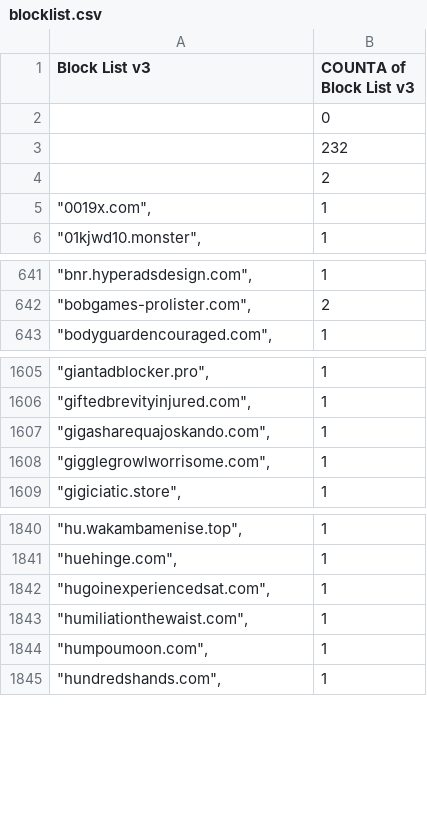
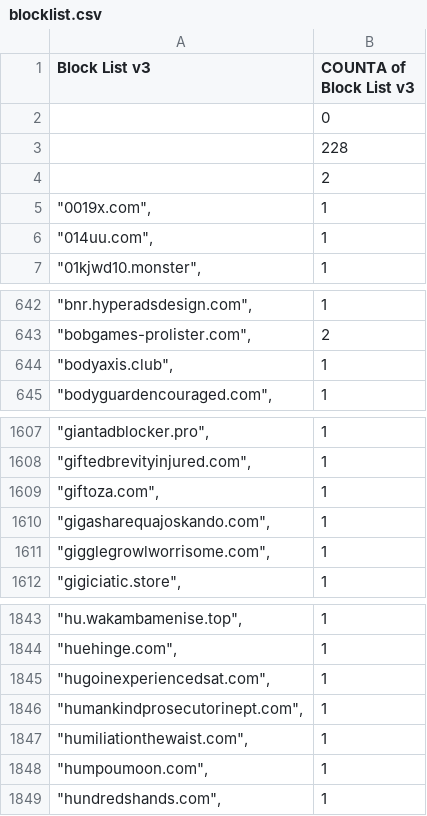
Before and after one commit to meganerasam/blocklist, a CSV file: blocklist.csv, drawn as a sheet; only a part is shown, gaps mark what is left out.

```diff
--- a/blocklist.csv
+++ b/blocklist.csv
@@ -2,5 +2,6 @@ Block List v3,COUNTA of Block List v3
 ,0
-,232
+,228
  ,2
 """0019x.com"",",1
+"""014uu.com"",",1
 """01kjwd10.monster"",",1
@@ -642,2 +643,3 @@ Block List v3,COUNTA of Block List v3
 """bobgames-prolister.com"",",2
+"""bodyaxis.club"",",1
 """bodyguardencouraged.com"",",1
@@ -1606,2 +1608,3 @@ Block List v3,COUNTA of Block List v3
 """giftedbrevityinjured.com"",",1
+"""giftoza.com"",",1
 """gigasharequajoskando.com"",",1
@@ -1842,2 +1845,3 @@ Block List v3,COUNTA of Block List v3
 """hugoinexperiencedsat.com"",",1
+"""humankindprosecutorinept.com"",",1
 """humiliationthewaist.com"",",1
```
